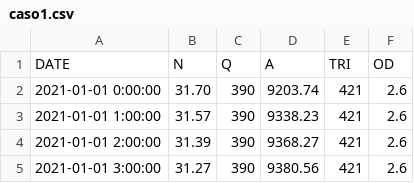
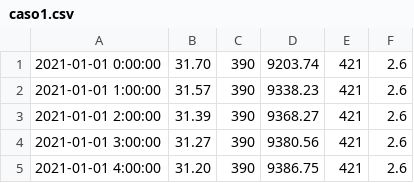
Before and after one commit to ricardop7/tesis, a CSV file: caso1.csv, drawn as a sheet; only a part is shown; the shorter side is filled out with more unchanged rows; the diff names each change by its address in the sheet, - before the commit and + after, or states it on an @@ line.

Commit message:
Update caso1.csv

```diff
--- a/caso1.csv
+++ b/caso1.csv
-row 1: DATE | N | Q | A | TRI | OD
```
